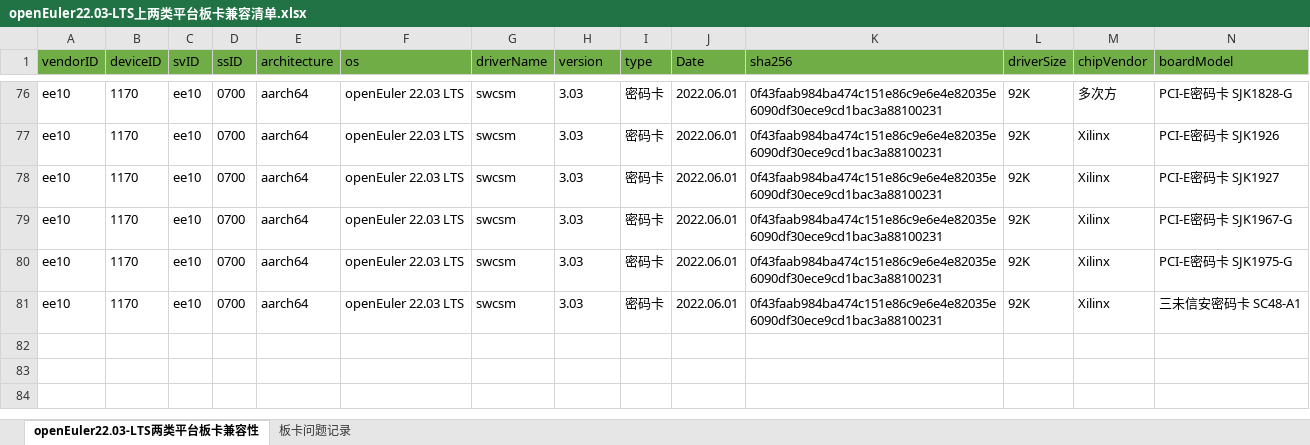
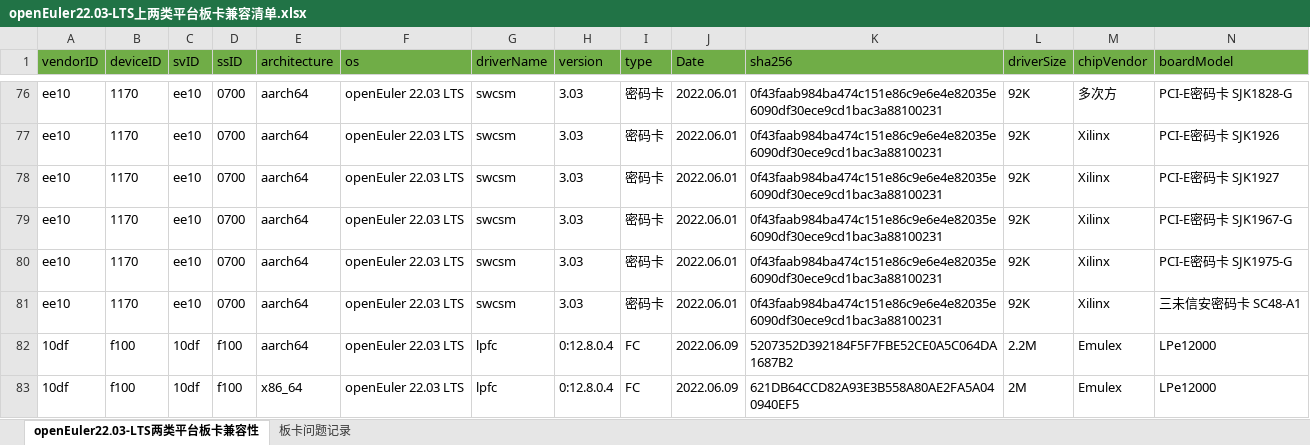
Before and after one commit to openeuler-mirror/website-v2, an Excel workbook: data/compatibility/openEuler22.03-LTS上两类平台板卡兼容清单.xlsx, sheet openEuler22.03-LTS两类平台板卡兼容性, drawn as a sheet; only a part is shown, gaps mark what is left out; values as stored, in another font and other column widths than the file's, no borders; rows hold the shown columns only; the diff names each change by its address in the sheet, - before the commit and + after, or states it on an @@ line.

```diff
--- a/data/compatibility/openEuler22.03-LTS上两类平台板卡兼容清单.xlsx (sheet openEuler22.03-LTS两类平台板卡兼容性)
+++ b/data/compatibility/openEuler22.03-LTS上两类平台板卡兼容清单.xlsx (sheet openEuler22.03-LTS两类平台板卡兼容性)
+row 82: 10df | f100 | 10df | f100 | aarch64 | openEuler 22.03 LTS | lpfc | 0:12.8.0.4 | FC | 2022.06.09 | 5207352D392184F5F7FBE52CE0A5C064DA1687B2 | 2.2M | Emulex | LPe12000
+row 83: 10df | f100 | 10df | f100 | x86_64 | openEuler 22.03 LTS | lpfc | 0:12.8.0.4 | FC | 2022.06.09 | 621DB64CCD82A93E3B558A80AE2FA5A040940EF5 | 2M | Emulex | LPe12000
```
Also changed, not shown: data/compatibility/openEuler20.03-LTS-SP3上两类平台板卡兼容清单.xlsx, 2 other files.
